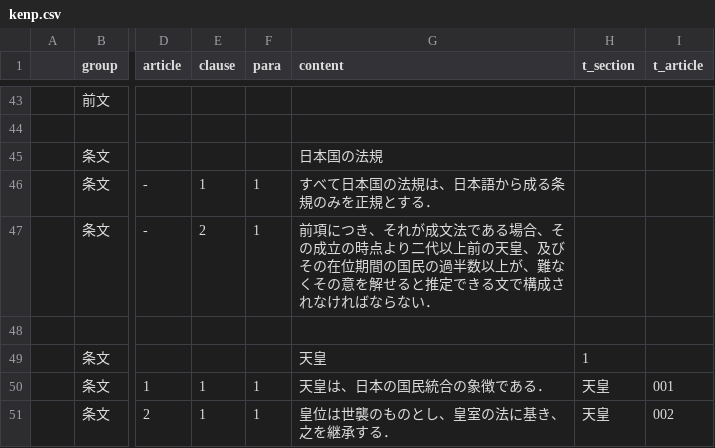
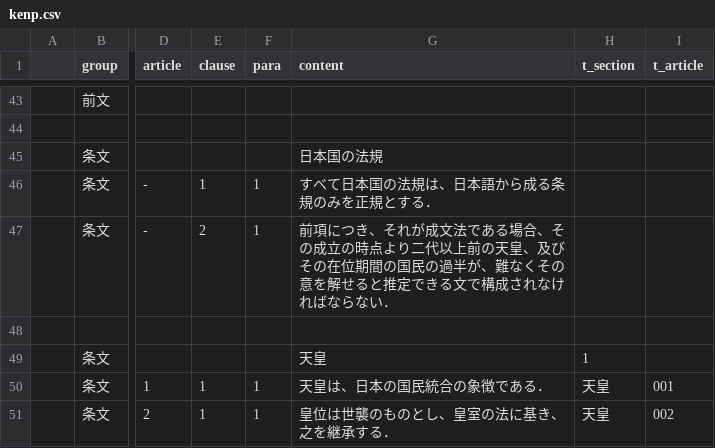
Before and after one commit to xyn9/xyn9.github.com, a CSV file: _data/kenp.csv, drawn as a sheet; only a part is shown, gaps mark what is left out; the diff names each change by its address in the sheet, - before the commit and + after, or states it on an @@ line.

```diff
--- a/_data/kenp.csv
+++ b/_data/kenp.csv
-G47 (content): …民の過半数以上が、難な…
+G47 (content): …民の過半が、難な…
```
Also changed, not shown: 2 other files.
